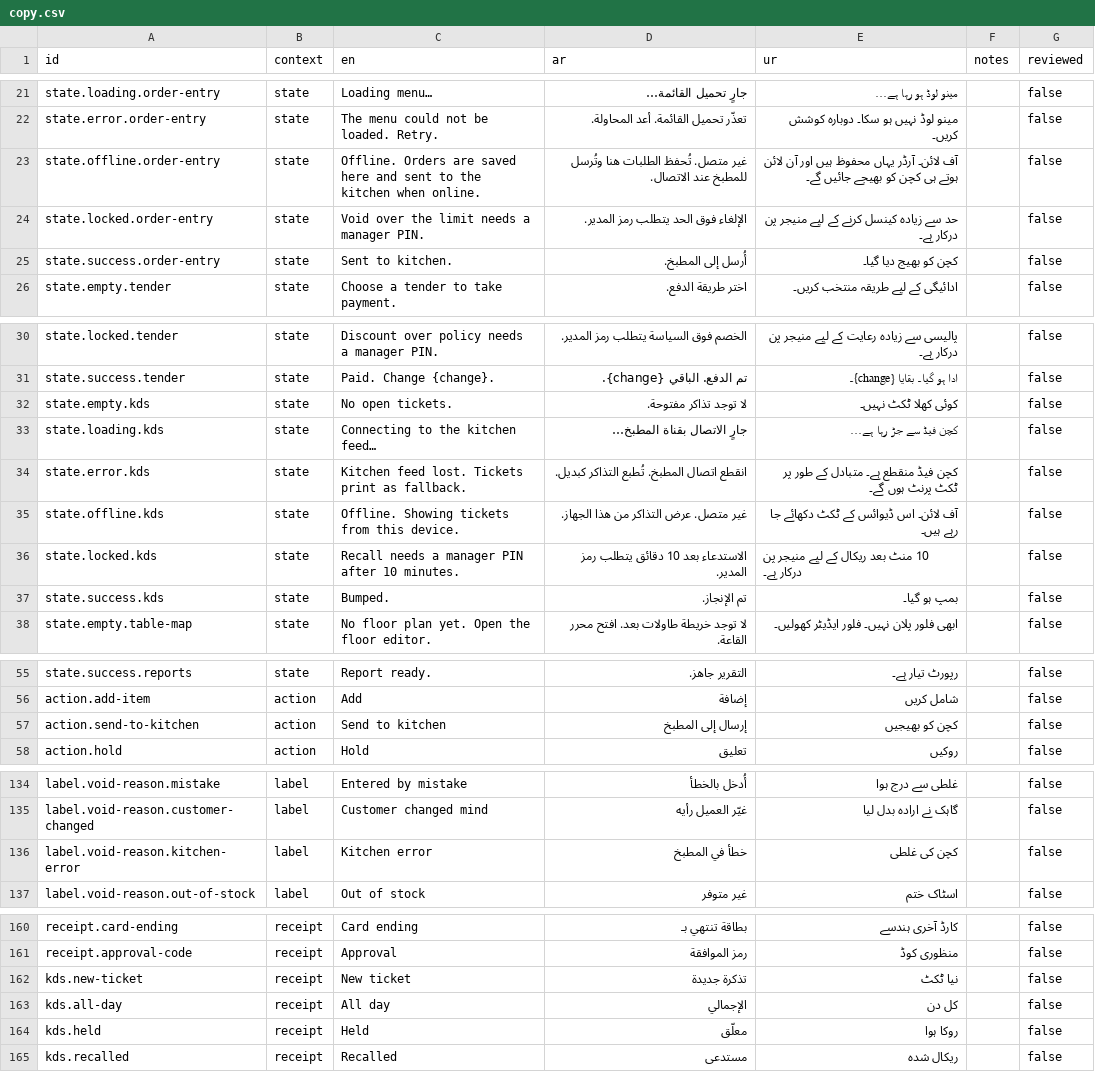
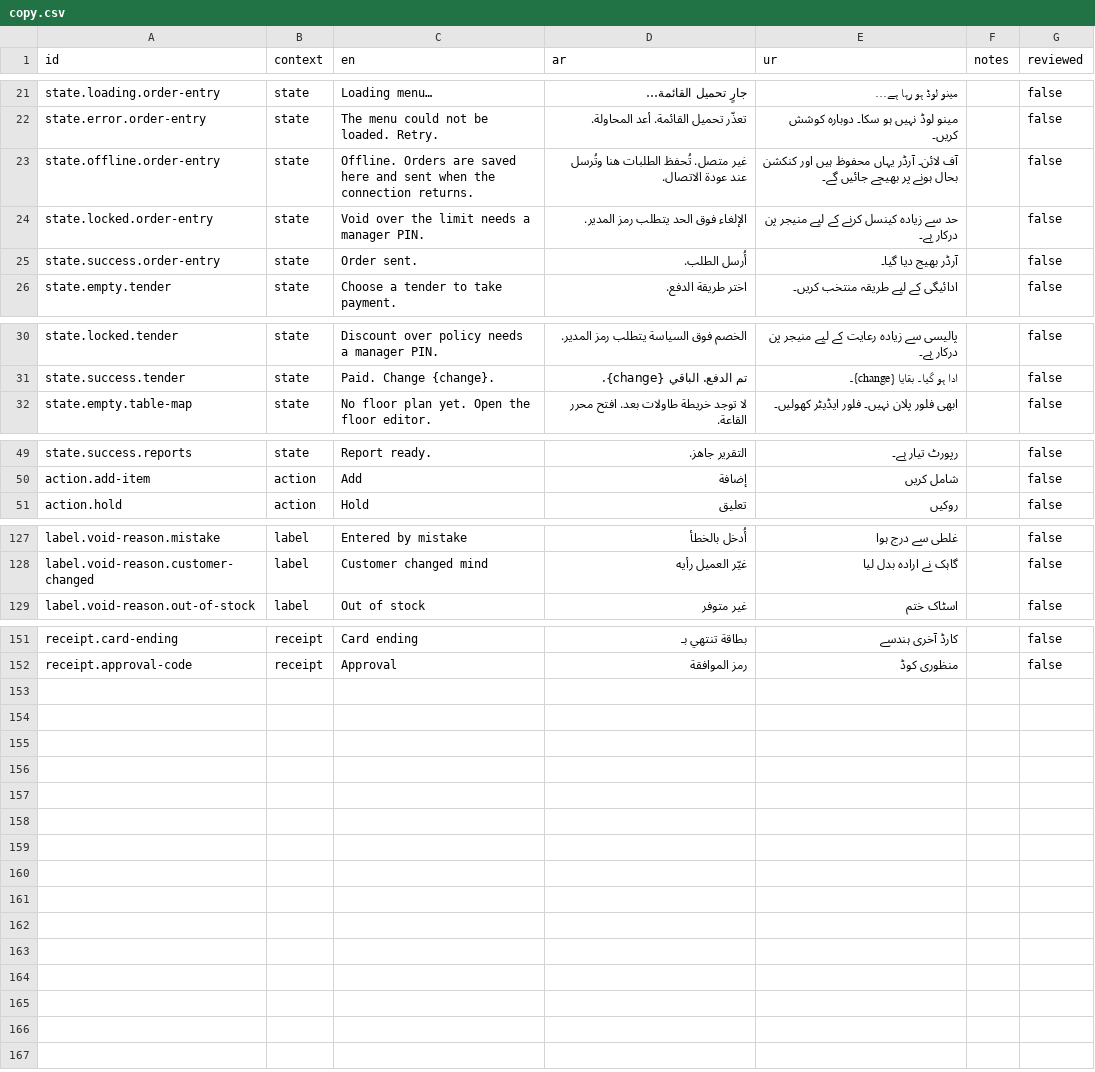
Before and after one commit to ryktara/TheAgent, a CSV file: data/copy.csv, drawn as a sheet; only a part is shown, gaps mark what is left out; the diff covers the shown part only.

```diff
--- a/data/copy.csv
+++ b/data/copy.csv
@@ -22,5 +22,5 @@ state.loading.order-entry,state,Loading menu…,جارٍ تحميل القائم
 state.error.order-entry,state,The menu could not be loaded. Retry.,تعذّر تحميل القائمة. أعد المحاولة.,مینو لوڈ نہیں ہو سکا۔ دوبارہ کوشش کریں۔,,false
-state.offline.order-entry,state,Offline. Orders are saved here and sent to the kitchen when online.,غير متصل. تُحفظ الطلبات هنا وتُرسل للمطبخ عند الاتصال.,آف لائن۔ آرڈر یہاں محفوظ ہیں اور آن لائن ہوتے ہی کچن کو بھیجے جائیں گے۔,,false
+state.offline.order-entry,state,Offline. Orders are saved here and sent when the connection returns.,غير متصل. تُحفظ الطلبات هنا وتُرسل عند عودة الاتصال.,آف لائن۔ آرڈر یہاں محفوظ ہیں اور کنکشن بحال ہونے پر بھیجے جائیں گے۔,,false
 state.locked.order-entry,state,Void over the limit needs a manager PIN.,الإلغاء فوق الحد يتطلب رمز المدير.,حد سے زیادہ کینسل کرنے کے لیے منیجر پن درکار ہے۔,,false
-state.success.order-entry,state,Sent to kitchen.,أُرسل إلى المطبخ.,کچن کو بھیج دیا گیا۔,,false
+state.success.order-entry,state,Order sent.,أُرسل الطلب.,آرڈر بھیج دیا گیا۔,,false
 state.empty.tender,state,Choose a tender to take payment.,اختر طريقة الدفع.,ادائیگی کے لیے طریقہ منتخب کریں۔,,false
@@ -31,8 +31,2 @@ state.locked.tender,state,Discount over policy needs a manager PIN.,الخصم
 state.success.tender,state,Paid. Change {change}.,تم الدفع. الباقي {change}.,ادا ہو گیا۔ بقایا {change}۔,,false
-state.empty.kds,state,No open tickets.,لا توجد تذاكر مفتوحة.,کوئی کھلا ٹکٹ نہیں۔,,false
-state.loading.kds,state,Connecting to the kitchen feed…,جارٍ الاتصال بقناة المطبخ…,کچن فیڈ سے جڑ رہا ہے…,,false
-state.error.kds,state,Kitchen feed lost. Tickets print as fallback.,انقطع اتصال المطبخ. تُطبع التذاكر كبديل.,کچن فیڈ منقطع ہے۔ متبادل کے طور پر ٹکٹ پرنٹ ہوں گے۔,,false
-state.offline.kds,state,Offline. Showing tickets from this device.,غير متصل. عرض التذاكر من هذا الجهاز.,آف لائن۔ اس ڈیوائس کے ٹکٹ دکھائے جا رہے ہیں۔,,false
-state.locked.kds,state,Recall needs a manager PIN after 10 minutes.,الاستدعاء بعد 10 دقائق يتطلب رمز المدير.,10 منٹ بعد ریکال کے لیے منیجر پن درکار ہے۔,,false
-state.success.kds,state,Bumped.,تم الإنجاز.,بمپ ہو گیا۔,,false
 state.empty.table-map,state,No floor plan yet. Open the floor editor.,لا توجد خريطة طاولات بعد. افتح محرر القاعة.,ابھی فلور پلان نہیں۔ فلور ایڈیٹر کھولیں۔,,false
@@ -56,3 +50,2 @@ state.success.reports,state,Report ready.,التقرير جاهز.,رپورٹ ت
 action.add-item,action,Add,إضافة,شامل کریں,,false
-action.send-to-kitchen,action,Send to kitchen,إرسال إلى المطبخ,کچن کو بھیجیں,,false
 action.hold,action,Hold,تعليق,روکیں,,false
@@ -135,3 +128,2 @@ label.void-reason.mistake,label,Entered by mistake,أُدخل بالخطأ,غل
 label.void-reason.customer-changed,label,Customer changed mind,غيّر العميل رأيه,گاہک نے ارادہ بدل لیا,,false
-label.void-reason.kitchen-error,label,Kitchen error,خطأ في المطبخ,کچن کی غلطی,,false
 label.void-reason.out-of-stock,label,Out of stock,غير متوفر,اسٹاک ختم,,false
@@ -161,5 +152 @@ receipt.card-ending,receipt,Card ending,بطاقة تنتهي بـ,کارڈ آخ
 receipt.approval-code,receipt,Approval,رمز الموافقة,منظوری کوڈ,,false
-kds.new-ticket,receipt,New ticket,تذكرة جديدة,نیا ٹکٹ,,false
-kds.all-day,receipt,All day,الإجمالي,کل دن,,false
-kds.held,receipt,Held,معلّق,روکا ہوا,,false
-kds.recalled,receipt,Recalled,مستدعى,ریکال شدہ,,false
```
Also changed, not shown: 1 removed row elsewhere in this file, data/components.csv, data/palettes.csv, 25 other files.
